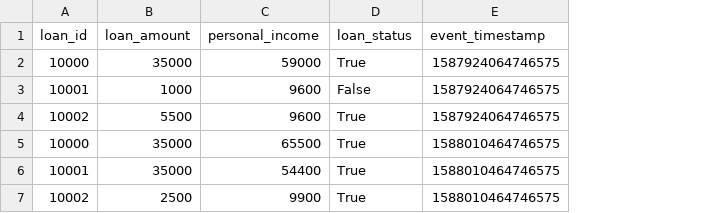
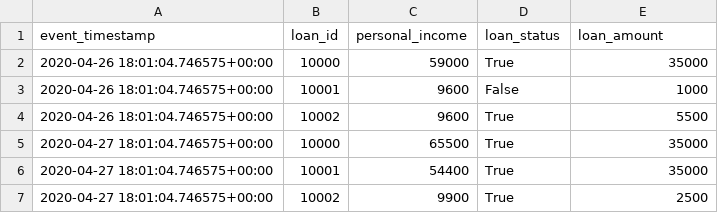
Before and after one commit to MatsMoll/aligned, a CSV file: test_data/loan.csv, drawn as a sheet; removed rows and columns are numbered as before the commit, all else as after; the diff names each change by its address in the sheet, - before the commit and + after, or states it on an @@ line.

```diff
--- a/test_data/loan.csv
+++ b/test_data/loan.csv
+column A (event_timestamp), rows 2-7: 2020-04-26 18:01:04.746575+00:00 | 2020-04-26 18:01:04.746575+00:00 | 2020-04-26 18:01:04.746575+00:00 | 2020-04-27 18:01:04.746575+00:00 | 2020-04-27 18:01:04.746575+00:00 | 2020-04-27 18:01:04.746575+00:00
-column B (loan_amount), rows 2-7: 35000 | 1000 | 5500 | 35000 | 35000 | 2500
-E1: event_timestamp
+E1: loan_amount
-E2 (loan_amount): 1587924064746575
+E2 (loan_amount): 35000
-E3 (loan_amount): 1587924064746575
+E3 (loan_amount): 1000
-E4 (loan_amount): 1587924064746575
+E4 (loan_amount): 5500
-E5:E6 (loan_amount): 1588010464746575
+E5:E6 (loan_amount): 35000
-E7 (loan_amount): 1588010464746575
+E7 (loan_amount): 2500
```
Also changed, not shown: test_data/credit_history.csv, test_data/titanic-test.csv, 18 other files.
